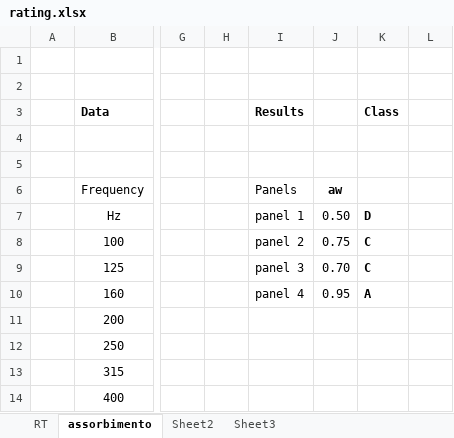
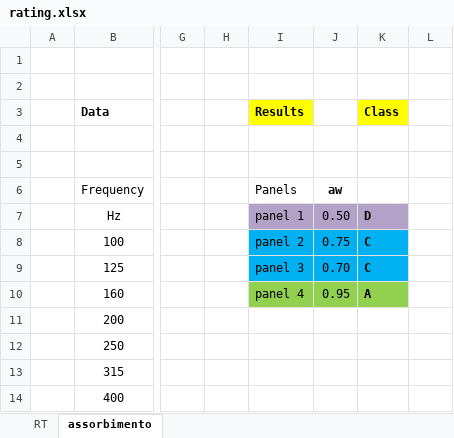
Before and after one commit to MLercari/MusicalAcousticsHWs, an Excel workbook: RoomAcoustics/modulo 1/5_design_room/rating.xlsx, sheet assorbimento, drawn as a sheet; only a part is shown, gaps mark what is left out; values as stored, in another font and other column widths than the file's, no borders; charts and pictures not drawn; the diff names each change by its address in the sheet, - before the commit and + after, or states it on an @@ line.

Commit message:
Suono: assorbito

```diff
--- a/RoomAcoustics/modulo 1/5_design_room/rating.xlsx (sheet assorbimento)
+++ b/RoomAcoustics/modulo 1/5_design_room/rating.xlsx (sheet assorbimento)
-sheet tab: Sheet2
-sheet tab: Sheet3
-I3 fill: none
+I3 fill: #FFFF00
-K3 fill: none
+K3 fill: #FFFF00
-I7:K7 fill: none
+I7:K7 fill: #B3A2C7
-I8:K9 fill: none
+I8:K9 fill: #00B0F0
-I10:K10 fill: none
+I10:K10 fill: #92D050
```
Also changed, not shown: charts or pictures.
